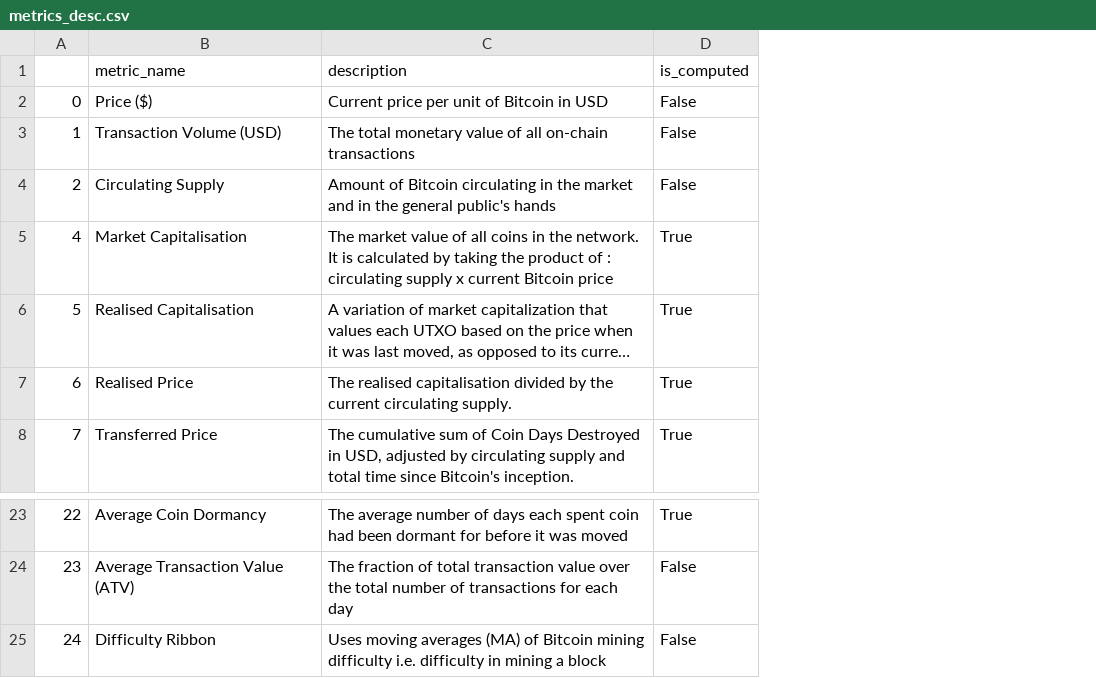
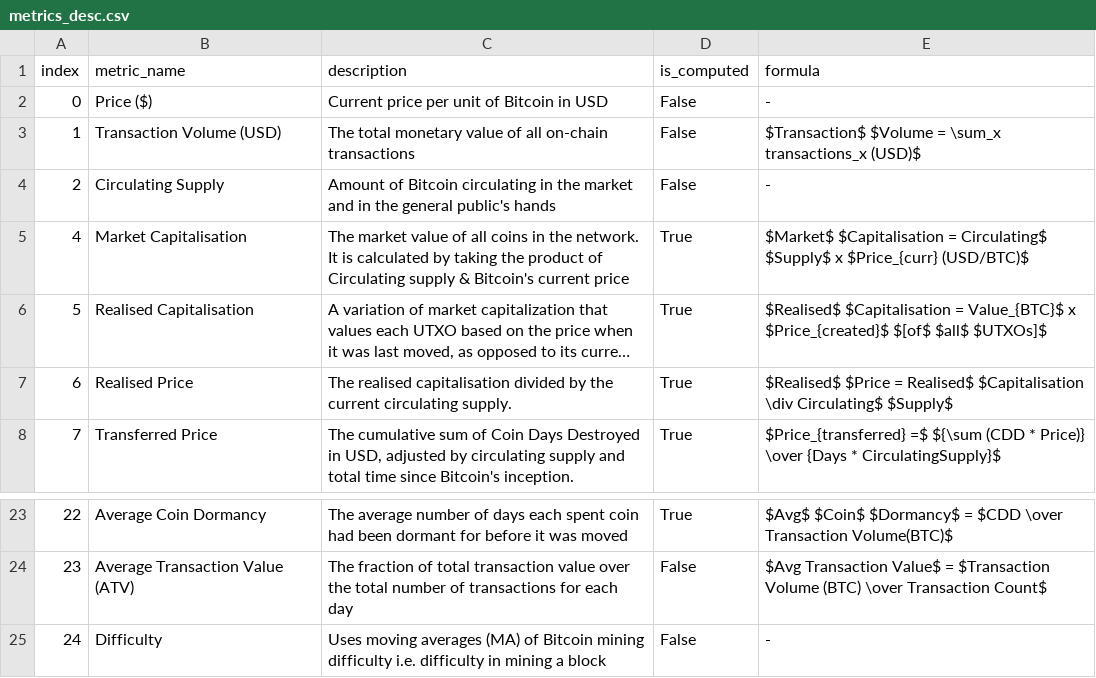
Before and after one commit to xeptagondev/xep-onchain-analytics, a CSV file: webapp/assets/metrics_desc.csv, drawn as a sheet; only a part is shown, gaps mark what is left out; long unchanged cells end in …; the diff names each change by its address in the sheet, - before the commit and + after, or states it on an @@ line.

```diff
--- a/webapp/assets/metrics_desc.csv
+++ b/webapp/assets/metrics_desc.csv
+column E (formula), rows 2-8: - | $Transaction$ $Volume = \sum_x transactions_x (USD)$ | - | $Market$ $Capitalisation = Circulating$ $Supply$ x $Price_{curr} (USD/BTC)$ | $Realised$ $Capitalisation = Value_{BTC}$ x $Price_{created}$ $[of$ $all$ $UTXOs]$ | $Realised$ $Price = Realised$ $Capitalisation \div Circulating$ $Supply$ | $Price_{transferred} =$ ${\sum (CDD * Price)} \over {Days * CirculatingSupply}$; rows 23-25: $Avg$ $Coin$ $Dormancy$ = $CDD \over Transaction Volume(BTC)$ | $Avg Transaction Value$ = $Transaction Volume (BTC) \over Transaction Count$ | -
-A1: (empty)
+A1: index
-C5 (description): …product of : circulating supply x current Bitcoin price
+C5 (description): …product of Circulating supply & Bitcoin's current price
-B25 (metric_name): Difficulty Ribbon
+B25 (metric_name): Difficulty
```
Also changed, not shown: 6 other files.
